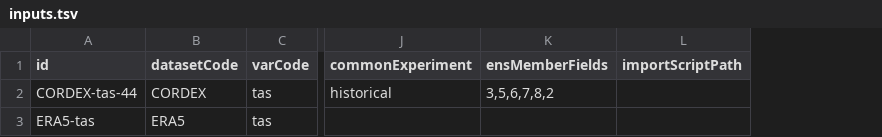
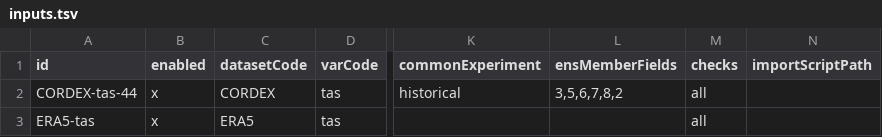
Before and after one commit to Klimaatlas/KAPy, a TSV file: workflow/testing/inputs.tsv, drawn as a sheet; only a part is shown, gaps mark what is left out; the diff names each change by its address in the sheet, - before the commit and + after, or states it on an @@ line.

Commit message:
Update testing configuration to match #173 and #167

```diff
--- a/workflow/testing/inputs.tsv
+++ b/workflow/testing/inputs.tsv
+column B (enabled), rows 2-3: x | x
+column M (checks), rows 2-3: all | all
```
Also changed, not shown: workflow/testing/biasAdjustment.tsv, workflow/testing/indicators.tsv, 2 other files.
